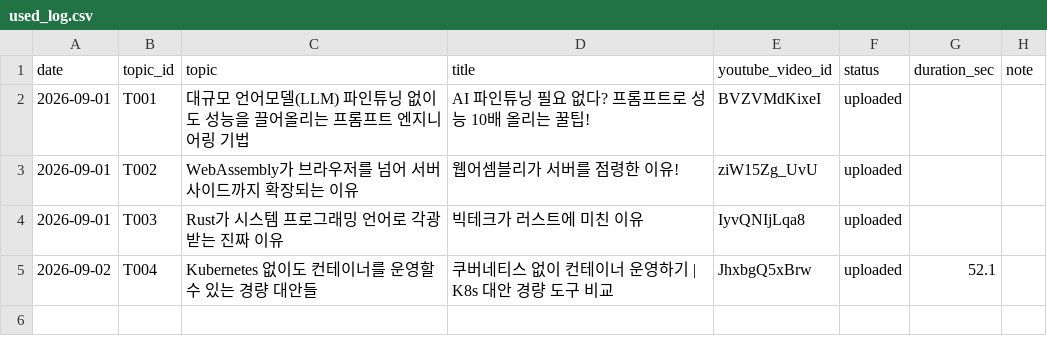
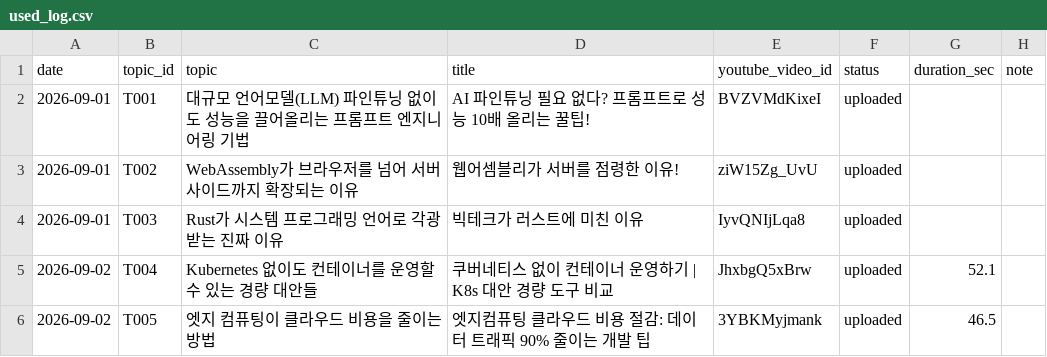
Before and after one commit to 1230-png/Rush22, a CSV file: used_log.csv, drawn as a sheet; the diff names each change by its address in the sheet, - before the commit and + after, or states it on an @@ line.

```diff
--- a/used_log.csv
+++ b/used_log.csv
+row 6: 2026-09-02 | T005 | 엣지 컴퓨팅이 클라우드 비용을 줄이는 방법 | 엣지컴퓨팅 클라우드 비용 절감: 데이터 트래픽 90% 줄이는 개발 팁 | 3YBKMyjmank | uploaded | 46.5
```
